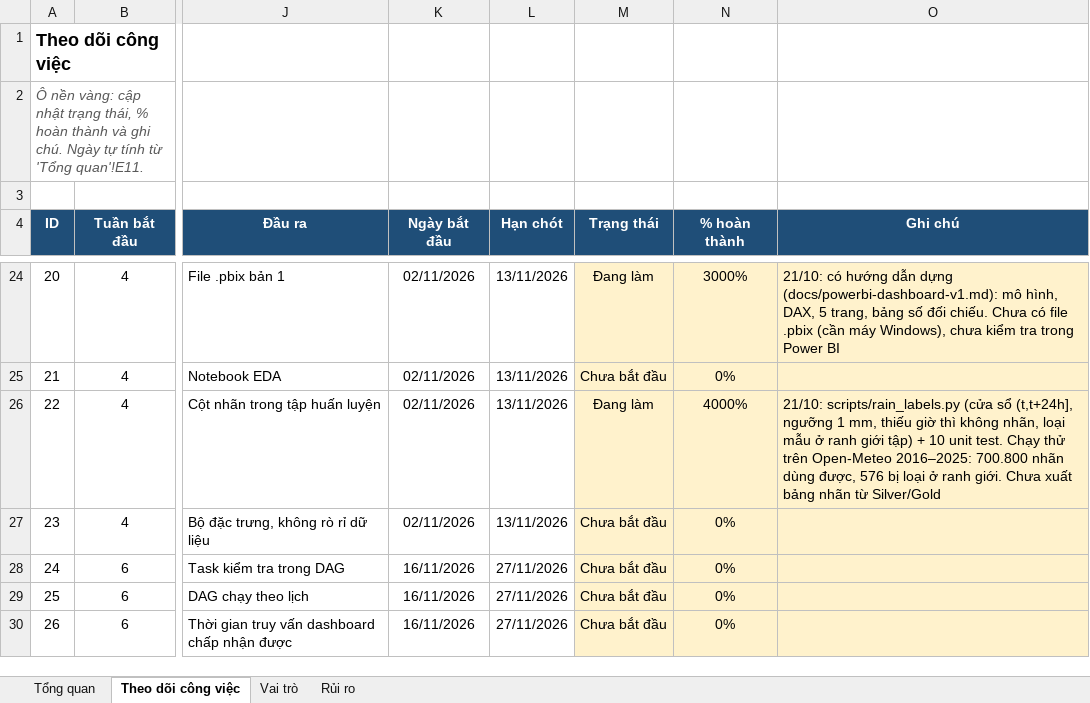
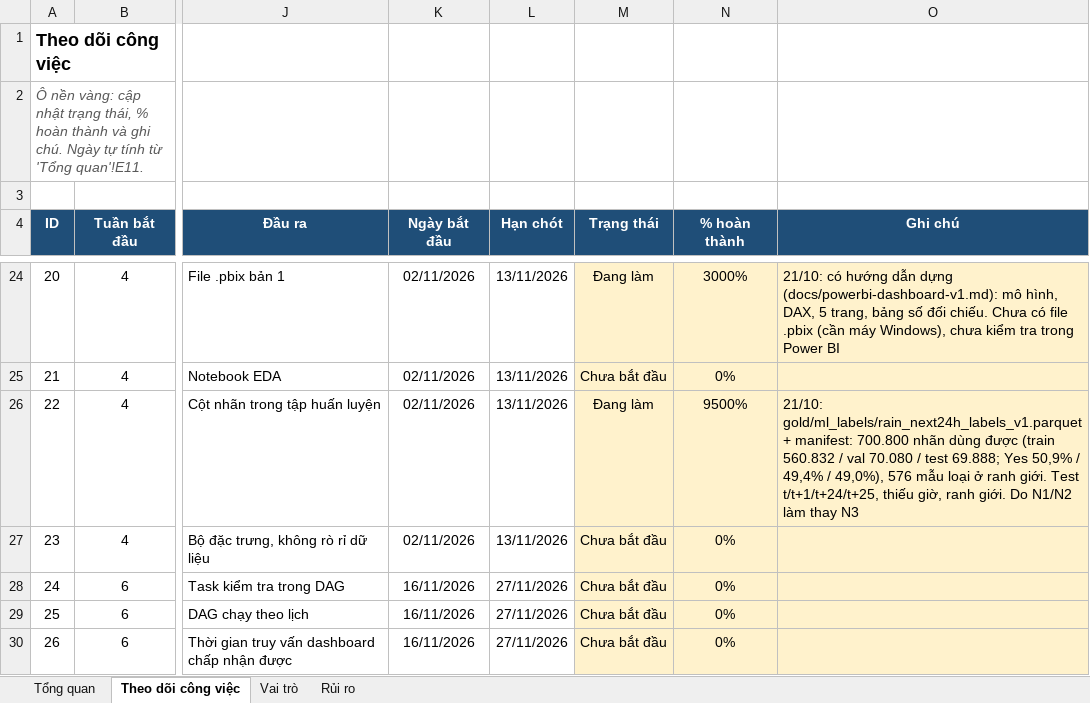
Before and after one commit to congdtptit/vietnam-weather-data-warehouse, an Excel workbook: Phan_cong_cong_viec_DW_khi_tuong.xlsx, sheet Theo dõi công việc, drawn as a sheet; only a part is shown, gaps mark what is left out; values as stored, in another font and other column widths than the file's, no borders; charts and pictures and conditional formats not drawn; the diff names each change by its address in the sheet, - before the commit and + after, or states it on an @@ line.

```diff
--- a/Phan_cong_cong_viec_DW_khi_tuong.xlsx (sheet Theo dõi công việc)
+++ b/Phan_cong_cong_viec_DW_khi_tuong.xlsx (sheet Theo dõi công việc)
-N26 (% hoàn thành): 4000%
+N26 (% hoàn thành): 9500%
-O26 (Ghi chú): 21/10: scripts/rain_labels.py (cửa sổ (t,t+24h], ngưỡng 1 mm, thiếu giờ thì không nhãn, loại mẫu ở ranh giới tập) + 10 unit test. Chạy thử trên Open-Meteo 2016–2025: 700.800 nhãn dùng được, 576 bị loại ở ranh giới. Chưa xuất bảng nhãn từ Silver/Gold
+O26 (Ghi chú): 21/10: gold/ml_labels/rain_next24h_labels_v1.parquet + manifest: 700.800 nhãn dùng được (train 560.832 / val 70.080 / test 69.888; Yes 50,9% / 49,4% / 49,0%), 576 mẫu loại ở ranh giới. Test t/t+1/t+24/t+25, thiếu giờ, ranh giới. Do N1/N2 làm thay N3
```
Also changed, not shown: 5 other files.
